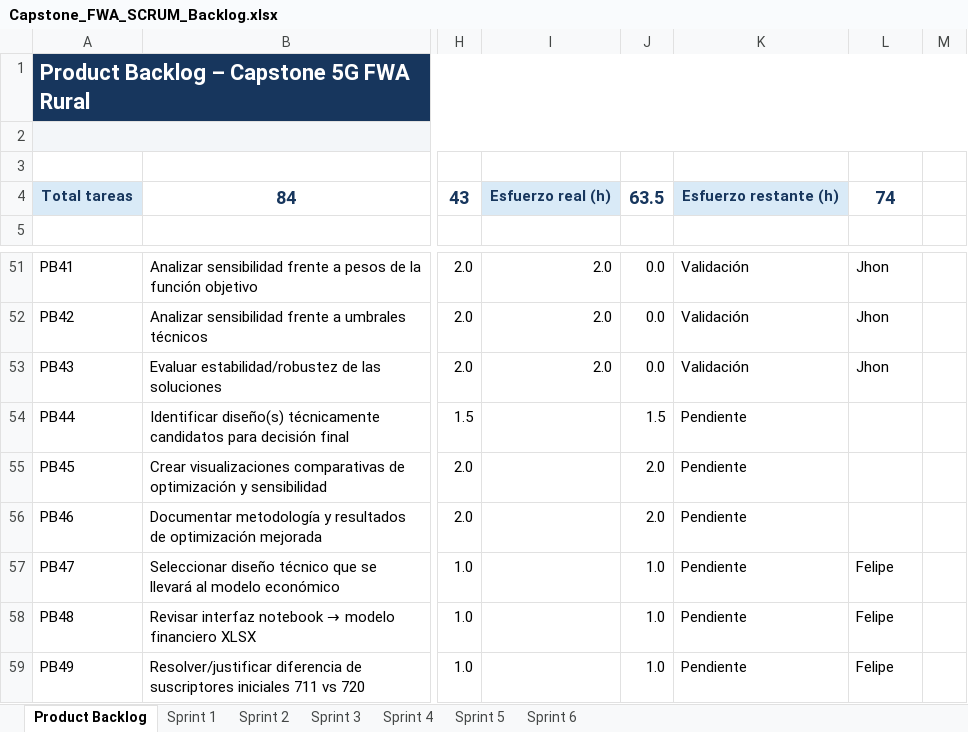
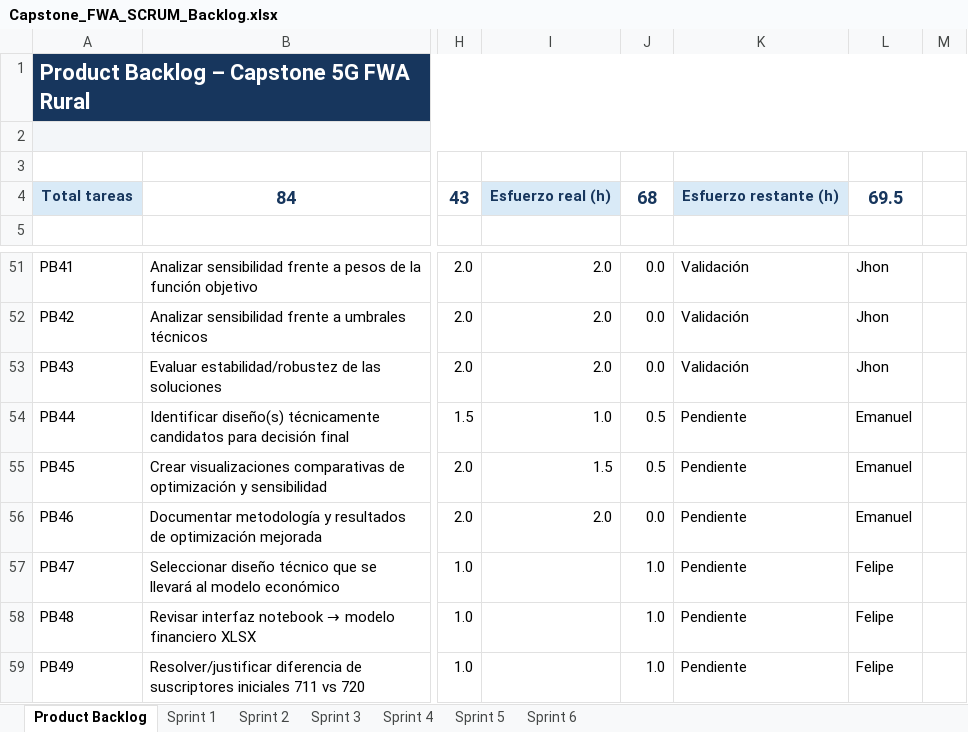
Before and after one commit to FelipeMaciasR/capstone-fwa-rural, an Excel workbook: Docs/Capstone_FWA_SCRUM_Backlog.xlsx, sheet Product Backlog, drawn as a sheet; only a part is shown, gaps mark what is left out; values as stored, in another font and other column widths than the file's, no borders; conditional formats and table styles not drawn; the diff names each change by its address in the sheet, - before the commit and + after, or states it on an @@ line.

Commit message:
Add files via upload
backlog completo

```diff
--- a/Docs/Capstone_FWA_SCRUM_Backlog.xlsx (sheet Product Backlog)
+++ b/Docs/Capstone_FWA_SCRUM_Backlog.xlsx (sheet Product Backlog)
-J4: 63.5
+J4: 68
-L4: 74
+L4: 69.5
-I54: (empty)
+I54: 1.0
-J54: 1.5
+J54: 0.5
-L54:L56: (empty)
+L54:L56: Emanuel
-I55: (empty)
+I55: 1.5
-J55: 2.0
+J55: 0.5
-I56: (empty)
+I56: 2.0
-J56: 2.0
+J56: 0.0
```
Also changed, not shown: sheet Sprint 4.
